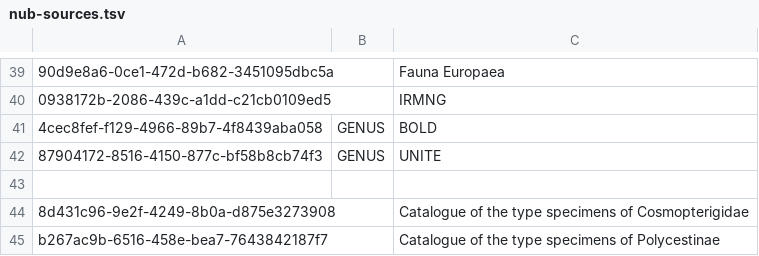
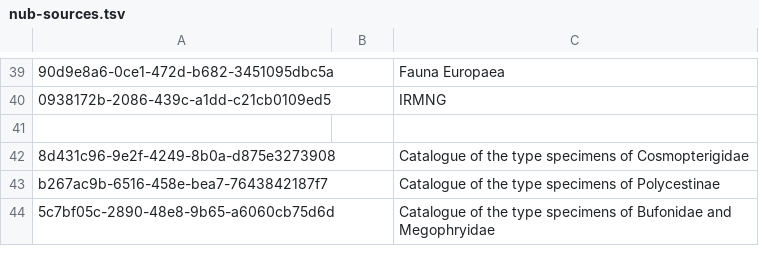
Before and after one commit to gbif/checklistbank, a TSV file: checklistbank-nub/nub-sources.tsv, drawn as a sheet; only a part is shown, gaps mark what is left out; the shorter side is filled out with more unchanged rows; the diff names each change by its address in the sheet, - before the commit and + after, or states it on an @@ line.

Commit message:
Remove BOLD and UNITE for prod nub builds

```diff
--- a/checklistbank-nub/nub-sources.tsv
+++ b/checklistbank-nub/nub-sources.tsv
-row 41: 4cec8fef-f129-4966-89b7-4f8439aba058 | GENUS | BOLD
-row 42: 87904172-8516-4150-877c-bf58b8cb74f3 | GENUS | UNITE
```
